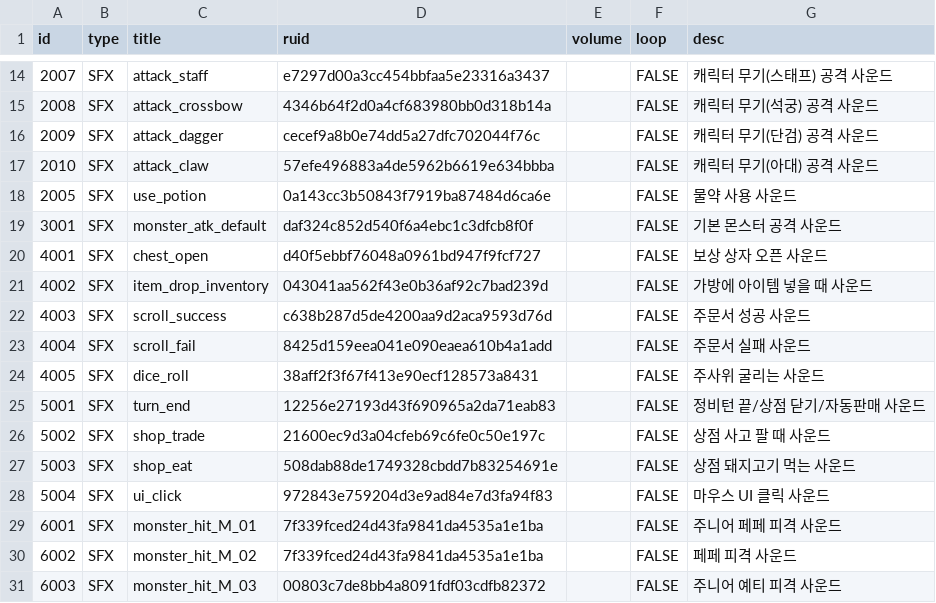
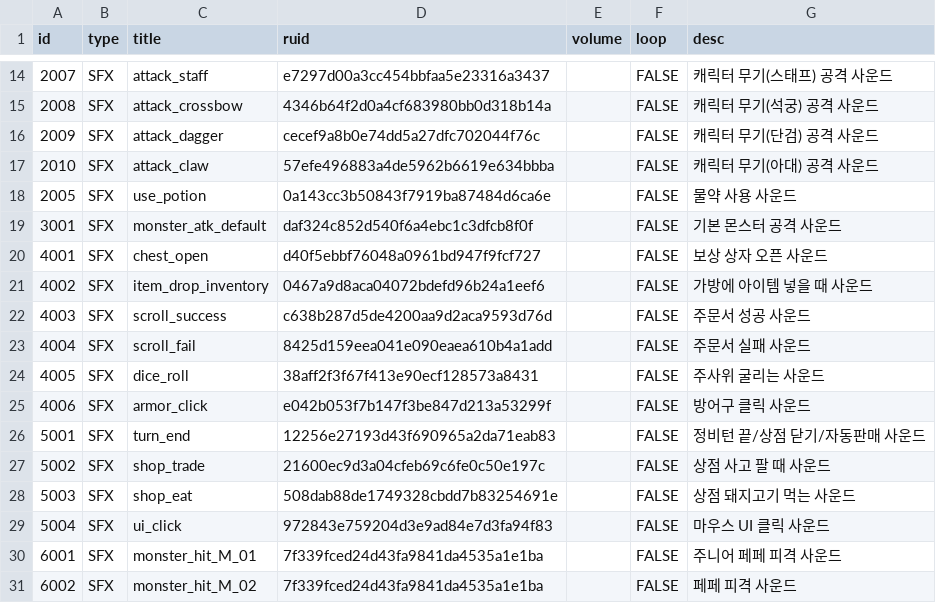
Before and after one commit to tigerlow0723-blip/MapleWorld, a CSV file: Lucky_Backpack/RootDesk/MyDesk/DataSet/Data_Table - 사운드.csv, drawn as a sheet; only a part is shown, gaps mark what is left out; the shorter side is filled out with more unchanged rows.

```diff
--- a/Lucky_Backpack/RootDesk/MyDesk/DataSet/Data_Table - 사운드.csv
+++ b/Lucky_Backpack/RootDesk/MyDesk/DataSet/Data_Table - 사운드.csv
@@ -20,3 +20,3 @@
 4001,SFX,chest_open,d40f5ebbf76048a0961bd947f9fcf727,,FALSE,보상 상자 오픈 사운드
-4002,SFX,item_drop_inventory,043041aa562f43e0b36af92c7bad239d,,FALSE,가방에 아이템 넣을 때 사운드
+4002,SFX,item_drop_inventory,0467a9d8aca04072bdefd96b24a1eef6,,FALSE,가방에 아이템 넣을 때 사운드
 4003,SFX,scroll_success,c638b287d5de4200aa9d2aca9593d76d,,FALSE,주문서 성공 사운드
@@ -24,2 +24,3 @@
 4005,SFX,dice_roll,38aff2f3f67f413e90ecf128573a8431,,FALSE,주사위 굴리는 사운드
+4006,SFX,armor_click,e042b053f7b147f3be847d213a53299f,,FALSE,방어구 클릭 사운드
 5001,SFX,turn_end,12256e27193d43f690965a2da71eab83,,FALSE,정비턴 끝/상점 닫기/자동판매 사운드
```
Also changed, not shown: 1 other file.
